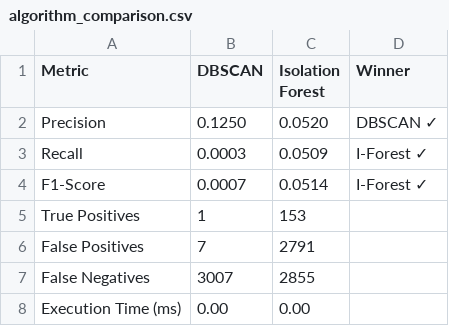
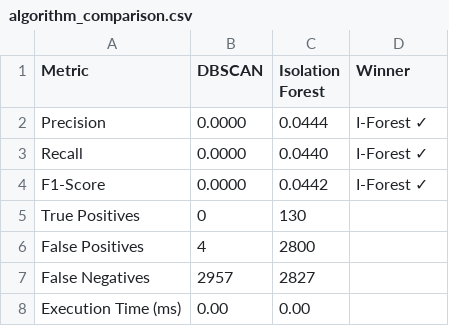
Before and after one commit to nicole10-19/airflow, a CSV file: reports/algorithm_comparison.csv, drawn as a sheet.

```diff
--- a/reports/algorithm_comparison.csv
+++ b/reports/algorithm_comparison.csv
@@ -1,8 +1,8 @@
 Metric;DBSCAN;Isolation Forest;Winner
-Precision;0.1250;0.0520;DBSCAN ✓
-Recall;0.0003;0.0509;I-Forest ✓
-F1-Score;0.0007;0.0514;I-Forest ✓
-True Positives;1;153;
-False Positives;7;2791;
-False Negatives;3007;2855;
+Precision;0.0000;0.0444;I-Forest ✓
+Recall;0.0000;0.0440;I-Forest ✓
+F1-Score;0.0000;0.0442;I-Forest ✓
+True Positives;0;130;
+False Positives;4;2800;
+False Negatives;2957;2827;
 Execution Time (ms);0.00;0.00;
```
Also changed, not shown: data/metrics.csv, 11 other files.
